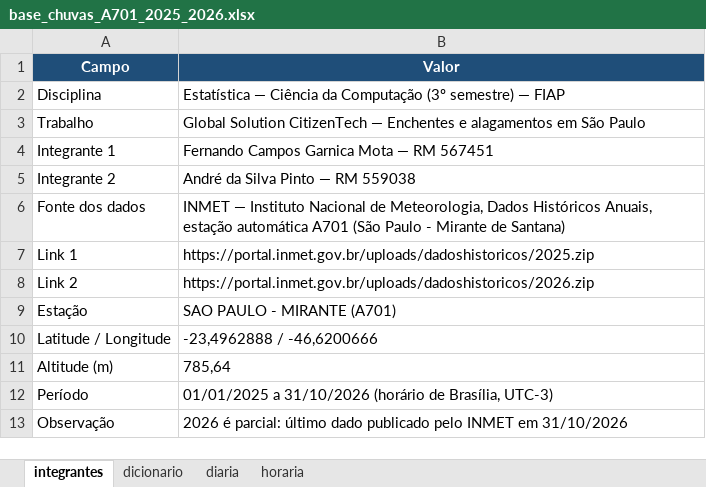
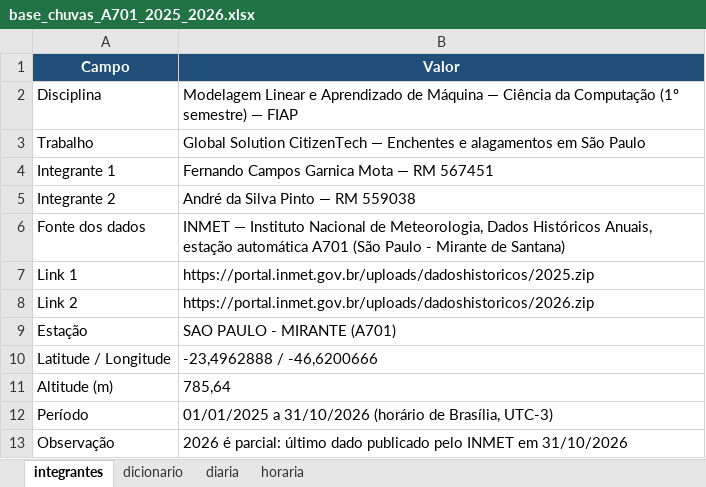
Before and after one commit to FernandoCampM/GS-CT-Modelagem-linear-de-aprendizado-de-m-quinas, an Excel workbook: entrega/base_chuvas_A701_2025_2026.xlsx, sheet integrantes, drawn as a sheet; values as stored, in another font and other column widths than the file's, no borders; the diff names each change by its address in the sheet, - before the commit and + after, or states it on an @@ line.

```diff
--- a/entrega/base_chuvas_A701_2025_2026.xlsx (sheet integrantes)
+++ b/entrega/base_chuvas_A701_2025_2026.xlsx (sheet integrantes)
-B2 (Valor): Estatística — Ciência da Computação (3º semestre) —…
+B2 (Valor): Modelagem Linear e Aprendizado de Máquina — Ciência da Computação (1º semestre) —…
```
Also changed, not shown: 17 other files.
